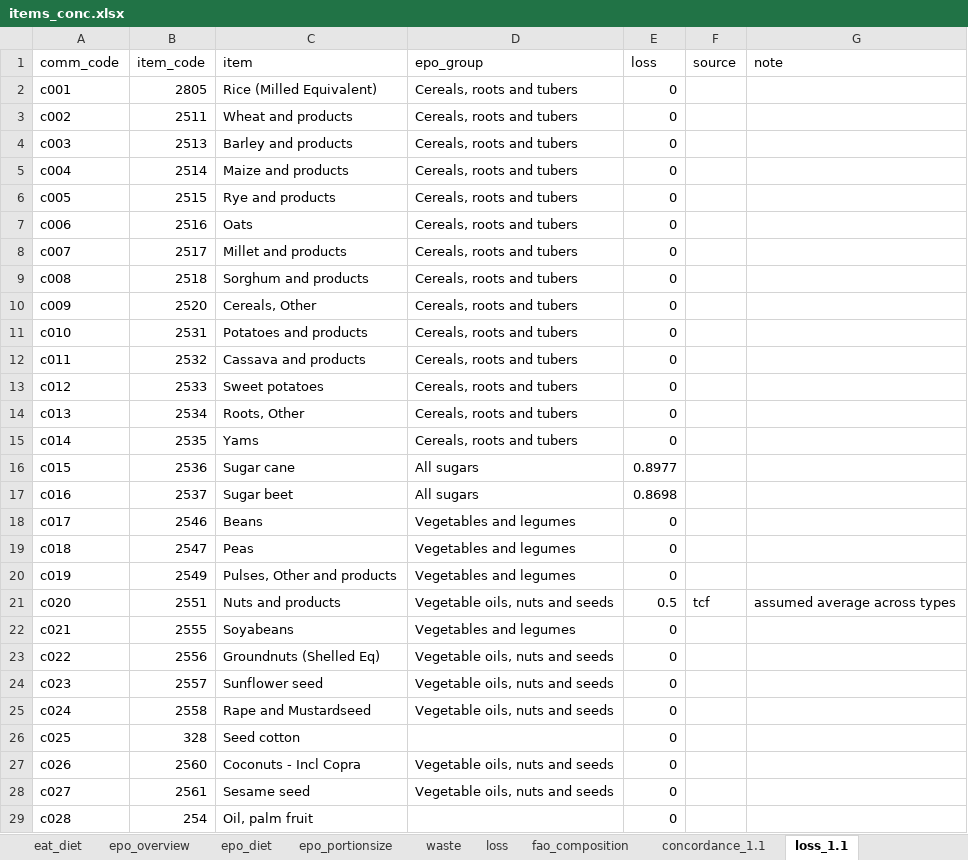
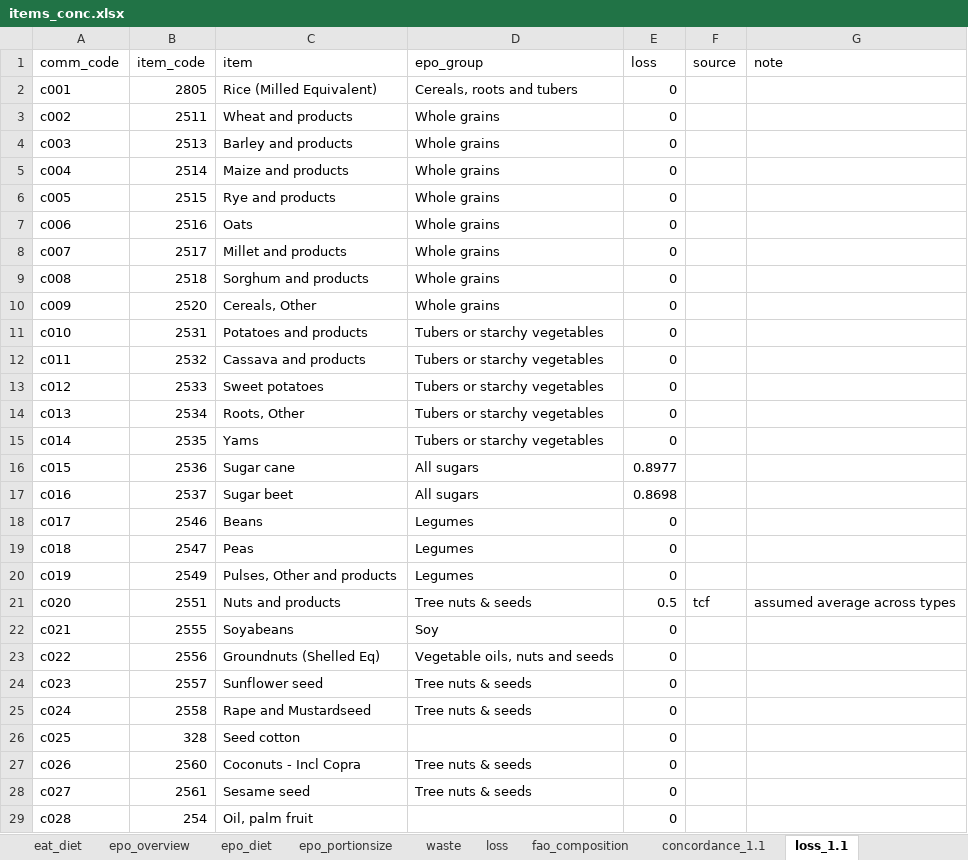
Before and after one commit to gru-wu/fabio_diets, an Excel workbook: inst/items_conc.xlsx, sheet loss_1.1, drawn as a sheet; only a part is shown; values as stored, in another font and other column widths than the file's, no borders; the diff covers the shown part only; the diff names each change by its address in the sheet, - before the commit and + after, or states it on an @@ line.

```diff
--- a/inst/items_conc.xlsx (sheet loss_1.1)
+++ b/inst/items_conc.xlsx (sheet loss_1.1)
-D3:D10 (epo_group): Cereals, roots and tubers
+D3:D10 (epo_group): Whole grains
-D11:D15 (epo_group): Cereals, roots and tubers
+D11:D15 (epo_group): Tubers or starchy vegetables
-D18:D20 (epo_group): Vegetables and legumes
+D18:D20 (epo_group): Legumes
-D21 (epo_group): Vegetable oils, nuts and seeds
+D21 (epo_group): Tree nuts & seeds
-D22 (epo_group): Vegetables and legumes
+D22 (epo_group): Soy
-D24:D25 (epo_group): Vegetable oils, nuts and seeds
+D24:D25 (epo_group): Tree nuts & seeds
-D27:D28 (epo_group): Vegetable oils, nuts and seeds
+D27:D28 (epo_group): Tree nuts & seeds
```
Also changed, not shown: 36 edited cells elsewhere in this sheet, sheet eat_diet, sheet concordance, sheet concordance_1.1, formulas that keep their value, 7 other files.
